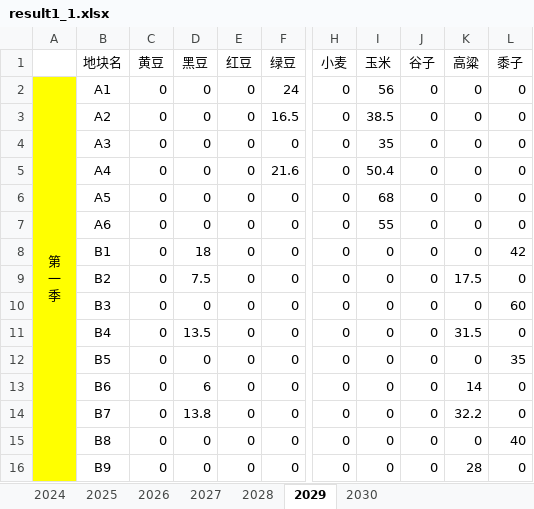
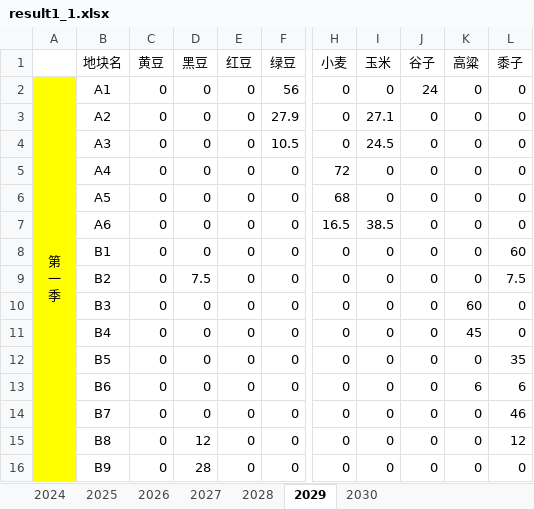
Before and after one commit to dywsy21/Maths_Modeling_2024, an Excel workbook: src/result/result1_1.xlsx, sheet 2029, drawn as a sheet; only a part is shown, gaps mark what is left out; values as stored, in another font and other column widths than the file's, no borders; the diff covers the shown part only; the diff names each change by its address in the sheet, - before the commit and + after, or states it on an @@ line.

```diff
--- a/src/result/result1_1.xlsx (sheet 2029)
+++ b/src/result/result1_1.xlsx (sheet 2029)
-F2 (绿豆): 24
+F2 (绿豆): 56
-I2 (玉米): 56
+I2 (玉米): 0
-J2 (谷子): 0
+J2 (谷子): 24
-F3 (绿豆): 16.5
+F3 (绿豆): 27.9
-I3 (玉米): 38.5
+I3 (玉米): 27.1
-F4 (绿豆): 0
+F4 (绿豆): 10.5
-I4 (玉米): 35
+I4 (玉米): 24.5
-F5 (绿豆): 21.6
+F5 (绿豆): 0
-H5 (小麦): 0
+H5 (小麦): 72
-I5 (玉米): 50.4
+I5 (玉米): 0
-H6 (小麦): 0
+H6 (小麦): 68
-I6 (玉米): 68
+I6 (玉米): 0
-H7 (小麦): 0
+H7 (小麦): 16.5
-I7 (玉米): 55
+I7 (玉米): 38.5
-D8 (黑豆): 18
+D8 (黑豆): 0
-L8 (黍子): 42
+L8 (黍子): 60
-K9 (高粱): 17.5
+K9 (高粱): 0
-L9 (黍子): 0
+L9 (黍子): 7.5
-K10 (高粱): 0
+K10 (高粱): 60
-L10 (黍子): 60
+L10 (黍子): 0
-D11 (黑豆): 13.5
+D11 (黑豆): 0
-K11 (高粱): 31.5
+K11 (高粱): 45
-D13 (黑豆): 6
+D13 (黑豆): 0
-K13 (高粱): 14
+K13 (高粱): 6
-L13 (黍子): 0
+L13 (黍子): 6
-D14 (黑豆): 13.8
+D14 (黑豆): 0
-K14 (高粱): 32.2
+K14 (高粱): 0
-L14 (黍子): 0
+L14 (黍子): 46
-D15 (黑豆): 0
+D15 (黑豆): 12
-L15 (黍子): 40
+L15 (黍子): 12
-D16 (黑豆): 0
+D16 (黑豆): 28
-K16 (高粱): 28
+K16 (高粱): 0
```
Also changed, not shown: 113 edited cells elsewhere in this sheet, sheet 2028, sheet 2026, sheet 2030, sheet 2025, sheet 2024, sheet 2027, result_1_1.xlsx, result_1_2.xlsx, 9 other files.
